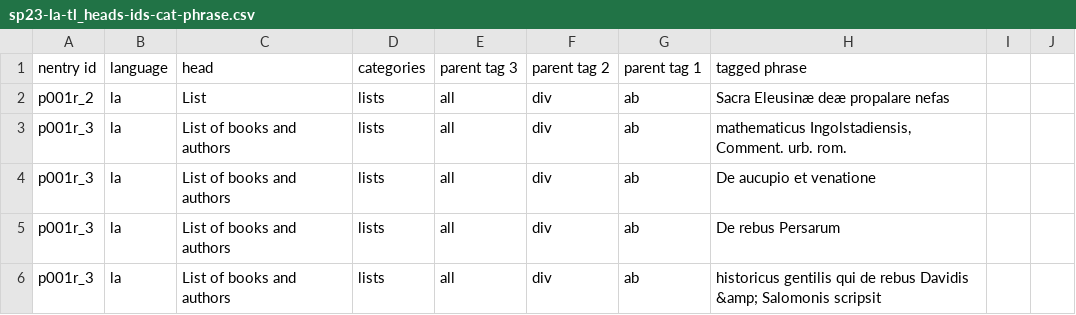
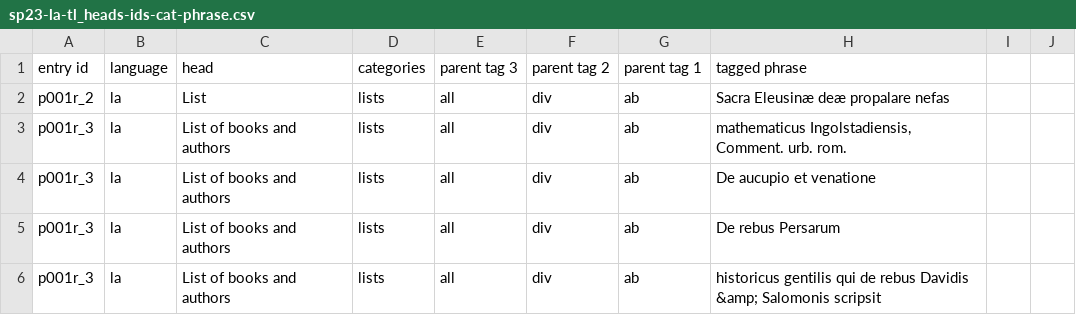
Before and after one commit to cu-mkp/sandbox-projects, a CSV file: narcy_sp23_languages/data/sp23-la-tl_heads-ids-cat-phrase.csv, drawn as a sheet; only a part is shown.

Commit message:
Update sp23-la-tl_heads-ids-cat-phrase.csv

```diff
--- a/narcy_sp23_languages/data/sp23-la-tl_heads-ids-cat-phrase.csv
+++ b/narcy_sp23_languages/data/sp23-la-tl_heads-ids-cat-phrase.csv
@@ -1,2 +1,2 @@
-nentry id,language,head,categories,parent tag 3,parent tag 2,parent tag 1,tagged phrase,,
+entry id,language,head,categories,parent tag 3,parent tag 2,parent tag 1,tagged phrase,,
  p001r_2,la,List,lists,all,div,ab,Sacra Eleusinæ deæ propalare nefas,,
```
